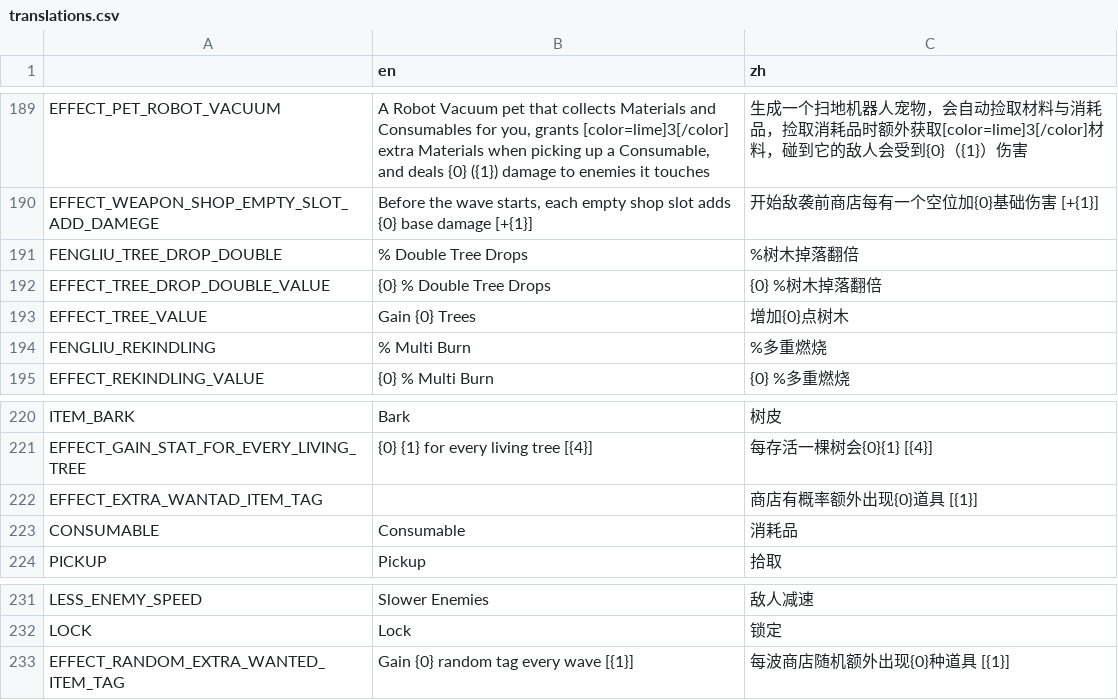
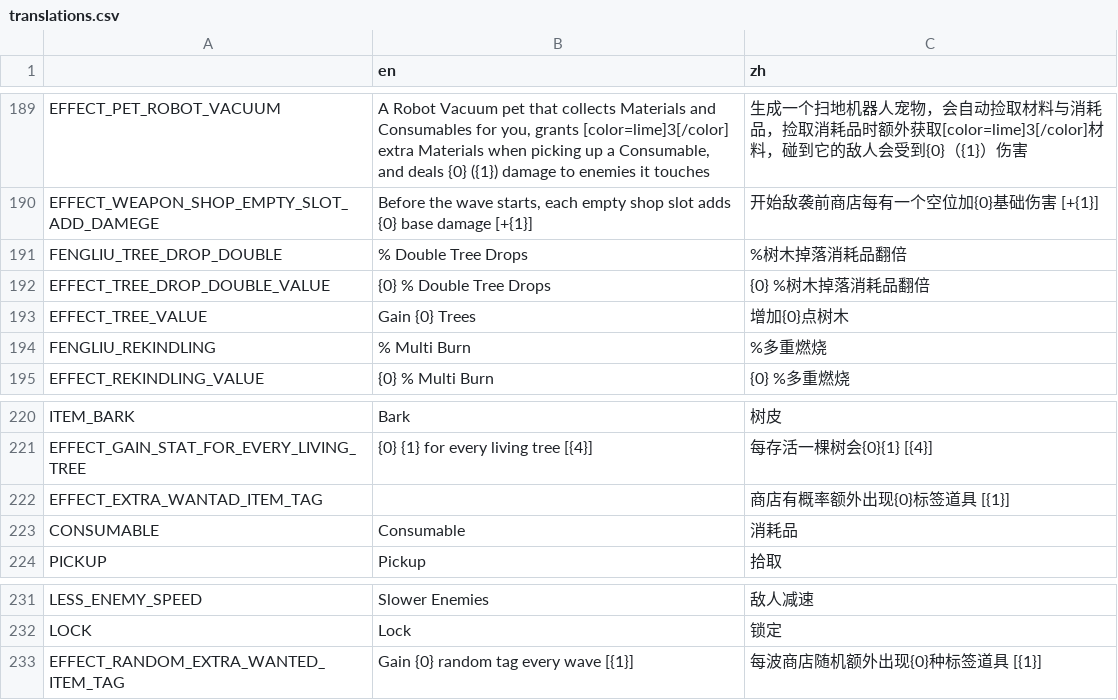
Before and after one commit to FengLiuFeseliud/Brotato-FengAddMods, a CSV file: translations/translations.csv, drawn as a sheet; only a part is shown, gaps mark what is left out.

Commit message:
update data

```diff
--- a/translations/translations.csv
+++ b/translations/translations.csv
@@ -190,4 +190,4 @@ EFFECT_PET_ROBOT_VACUUM,"A Robot Vacuum pet that collects Materials and Consumab
 EFFECT_WEAPON_SHOP_EMPTY_SLOT_ADD_DAMEGE,"Before the wave starts, each empty shop slot adds {0} base damage [+{1}]",开始敌袭前商店每有一个空位加{0}基础伤害 [+{1}]
-FENGLIU_TREE_DROP_DOUBLE,% Double Tree Drops,%树木掉落翻倍
-EFFECT_TREE_DROP_DOUBLE_VALUE,{0} % Double Tree Drops,{0} %树木掉落翻倍
+FENGLIU_TREE_DROP_DOUBLE,% Double Tree Drops,%树木掉落消耗品翻倍
+EFFECT_TREE_DROP_DOUBLE_VALUE,{0} % Double Tree Drops,{0} %树木掉落消耗品翻倍
 EFFECT_TREE_VALUE,Gain {0} Trees,增加{0}点树木
@@ -221,3 +221,3 @@ ITEM_BARK,Bark,树皮
 EFFECT_GAIN_STAT_FOR_EVERY_LIVING_TREE,{0} {1} for every living tree [{4}],每存活一棵树会{0}{1} [{4}]
-EFFECT_EXTRA_WANTAD_ITEM_TAG,,商店有概率额外出现{0}道具 [{1}]
+EFFECT_EXTRA_WANTAD_ITEM_TAG,,商店有概率额外出现{0}标签道具 [{1}]
 CONSUMABLE,Consumable,消耗品
@@ -232,2 +232,2 @@ LESS_ENEMY_SPEED,Slower Enemies,敌人减速
 LOCK,Lock,锁定
-EFFECT_RANDOM_EXTRA_WANTED_ITEM_TAG,Gain {0} random tag every wave [{1}],每波商店随机额外出现{0}种道具 [{1}]
+EFFECT_RANDOM_EXTRA_WANTED_ITEM_TAG,Gain {0} random tag every wave [{1}],每波商店随机额外出现{0}种标签道具 [{1}]
```
Also changed, not shown: 11 other files.
